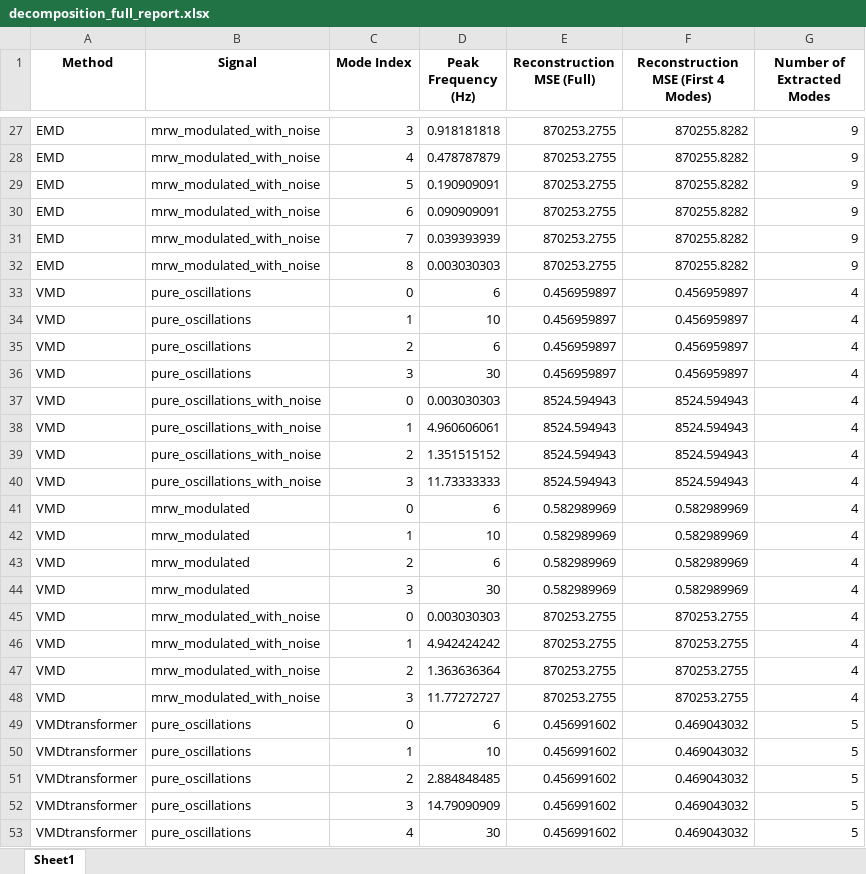
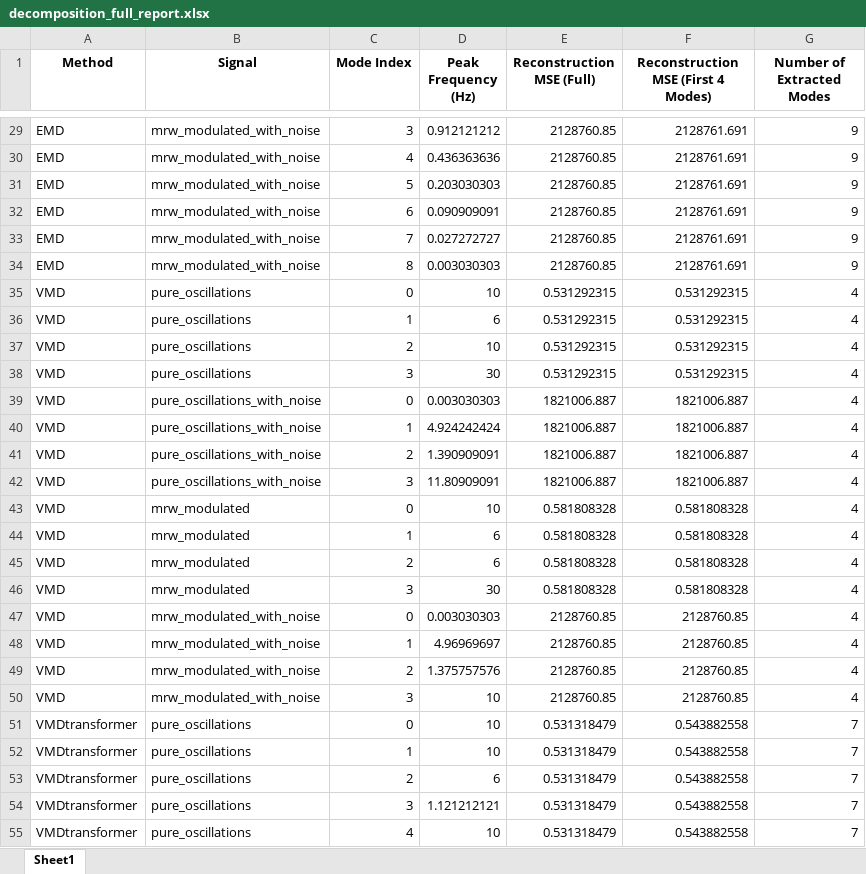
Before and after one commit to sbendimerad/mfa-internship, an Excel workbook: notebooks/03_signal_generation/decomposition_full_report.xlsx, sheet Sheet1, drawn as a sheet; only a part is shown, gaps mark what is left out; values as stored, in another font and other column widths than the file's, no borders; addresses are those after the commit; the diff covers the shown part only; the diff names each change by its address in the sheet, - before the commit and + after, or states it on an @@ line.

```diff
--- a/notebooks/03_signal_generation/decomposition_full_report.xlsx (sheet Sheet1)
+++ b/notebooks/03_signal_generation/decomposition_full_report.xlsx (sheet Sheet1)
-D29 (Peak Frequency (Hz)): 0.918181818
+D29 (Peak Frequency (Hz)): 0.912121212
-E29:E34 (Reconstruction MSE (Full)): 870253.2755
+E29:E34 (Reconstruction MSE (Full)): 2128760.85
-F29:F34: 870255.8282
+F29:F34: 2128761.691
-D30 (Peak Frequency (Hz)): 0.478787879
+D30 (Peak Frequency (Hz)): 0.436363636
-D31 (Peak Frequency (Hz)): 0.190909091
+D31 (Peak Frequency (Hz)): 0.203030303
-D33 (Peak Frequency (Hz)): 0.039393939
+D33 (Peak Frequency (Hz)): 0.027272727
-D35 (Peak Frequency (Hz)): 6
+D35 (Peak Frequency (Hz)): 10
-E35:E38 (Reconstruction MSE (Full)): 0.456959897
+E35:E38 (Reconstruction MSE (Full)): 0.531292315
-F35:F38: 0.456959897
+F35:F38: 0.531292315
-D36 (Peak Frequency (Hz)): 10
+D36 (Peak Frequency (Hz)): 6
-D37 (Peak Frequency (Hz)): 6
+D37 (Peak Frequency (Hz)): 10
-E39:E42 (Reconstruction MSE (Full)): 8524.594943
+E39:E42 (Reconstruction MSE (Full)): 1821006.887
-F39:F42: 8524.594943
+F39:F42: 1821006.887
-D40 (Peak Frequency (Hz)): 4.960606061
+D40 (Peak Frequency (Hz)): 4.924242424
-D41 (Peak Frequency (Hz)): 1.351515152
+D41 (Peak Frequency (Hz)): 1.390909091
-D42 (Peak Frequency (Hz)): 11.73333333
+D42 (Peak Frequency (Hz)): 11.80909091
-D43 (Peak Frequency (Hz)): 6
+D43 (Peak Frequency (Hz)): 10
-E43:E46 (Reconstruction MSE (Full)): 0.582989969
+E43:E46 (Reconstruction MSE (Full)): 0.581808328
-F43:F46: 0.582989969
+F43:F46: 0.581808328
-D44 (Peak Frequency (Hz)): 10
+D44 (Peak Frequency (Hz)): 6
-E47:E50 (Reconstruction MSE (Full)): 870253.2755
+E47:E50 (Reconstruction MSE (Full)): 2128760.85
-F47:F50: 870253.2755
+F47:F50: 2128760.85
-D48 (Peak Frequency (Hz)): 4.942424242
+D48 (Peak Frequency (Hz)): 4.96969697
-D49 (Peak Frequency (Hz)): 1.363636364
+D49 (Peak Frequency (Hz)): 1.375757576
-D50 (Peak Frequency (Hz)): 11.77272727
+D50 (Peak Frequency (Hz)): 10
-D51 (Peak Frequency (Hz)): 6
+D51 (Peak Frequency (Hz)): 10
-E51:E55 (Reconstruction MSE (Full)): 0.456991602
+E51:E55 (Reconstruction MSE (Full)): 0.531318479
-F51:F55: 0.469043032
+F51:F55: 0.543882558
-G51:G55 (Number of Extracted Modes): 5
+G51:G55 (Number of Extracted Modes): 7
-D53 (Peak Frequency (Hz)): 2.884848485
+D53 (Peak Frequency (Hz)): 6
-D54 (Peak Frequency (Hz)): 14.79090909
+D54 (Peak Frequency (Hz)): 1.121212121
-D55 (Peak Frequency (Hz)): 30
+D55 (Peak Frequency (Hz)): 10
```
Also changed, not shown: 4 added rows and 133 edited cells elsewhere in this sheet, 28 other files.
